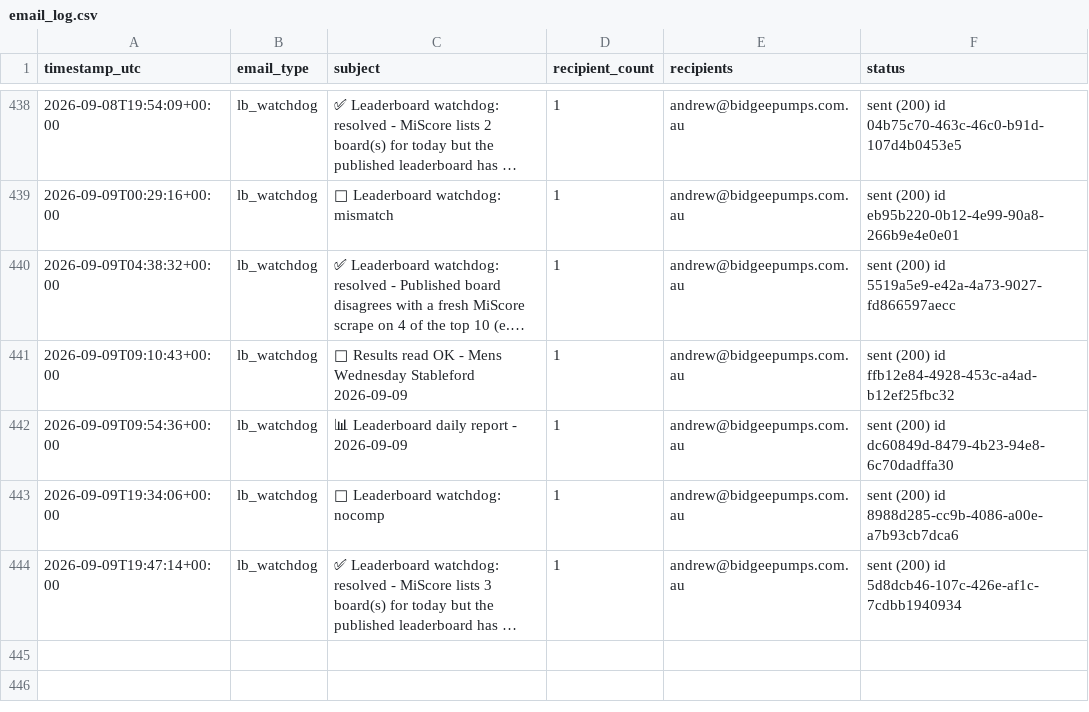
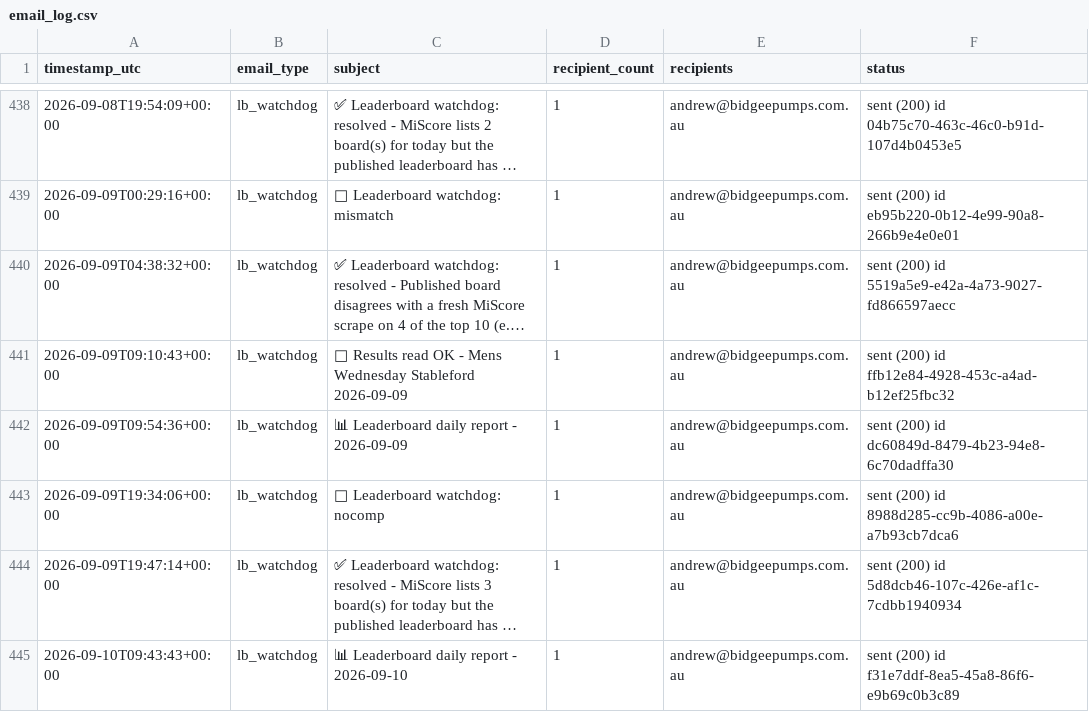
Before and after one commit to Bidgee182/wwcc-weather-page, a CSV file: data/email_log.csv, drawn as a sheet; only a part is shown, gaps mark what is left out; long unchanged cells end in …; the diff names each change by its address in the sheet, - before the commit and + after, or states it on an @@ line.

```diff
--- a/data/email_log.csv
+++ b/data/email_log.csv
+row 445: 2026-09-10T09:43:43+00:00 | lb_watchdog | 📊 Leaderboard daily report - 2026-09-10 | 1 | andrew@bidgeepumps.com.au | sent (200) id f31e7ddf-8ea5-45a8-86f6-e9b69c0b3c89
```
Also changed, not shown: data/results_log.csv, 2 other files.
